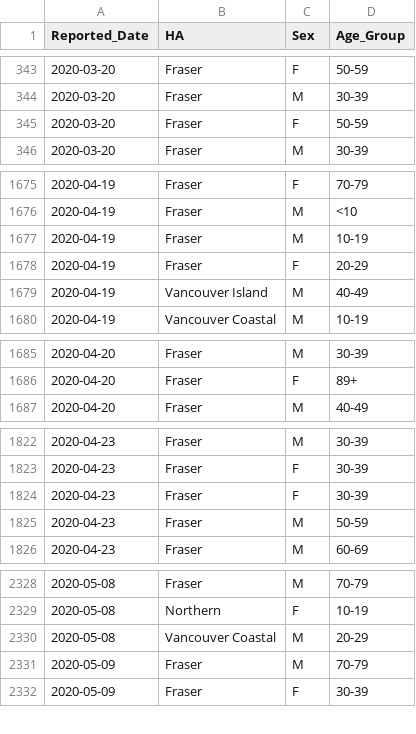
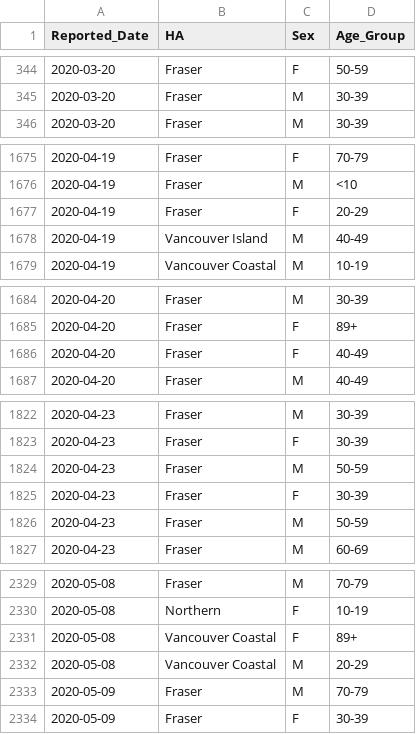
Before and after one commit to dlanger/coronavirus-hc-infobase-archive-OLD, a CSV file: BC__BCCDC_COVID19_Dashboard_Case_Details__latest.csv, drawn as a sheet; only a part is shown, gaps mark what is left out; the diff covers the shown part only.

```diff
--- a/BC__BCCDC_COVID19_Dashboard_Case_Details__latest.csv
+++ b/BC__BCCDC_COVID19_Dashboard_Case_Details__latest.csv
@@ -344,3 +345,2 @@
 "2020-03-20","Fraser","M","30-39"
-"2020-03-20","Fraser","F","50-59"
 "2020-03-20","Fraser","M","30-39"
@@ -1676,3 +1676,2 @@
 "2020-04-19","Fraser","M","<10"
-"2020-04-19","Fraser","M","10-19"
 "2020-04-19","Fraser","F","20-29"
@@ -1686,2 +1685,3 @@
 "2020-04-20","Fraser","F","89+"
+"2020-04-20","Fraser","F","40-49"
 "2020-04-20","Fraser","M","40-49"
@@ -1823,2 +1823,3 @@
 "2020-04-23","Fraser","F","30-39"
+"2020-04-23","Fraser","M","50-59"
 "2020-04-23","Fraser","F","30-39"
@@ -2329,2 +2330,3 @@
 "2020-05-08","Northern","F","10-19"
+"2020-05-08","Vancouver Coastal","F","89+"
 "2020-05-08","Vancouver Coastal","M","20-29"
```
Also changed, not shown: 16 added rows and 1 removed row elsewhere in this file, CA__covid19__latest.csv, 1 other file.
